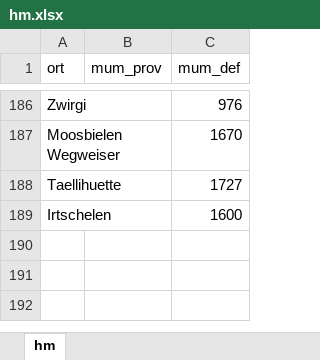
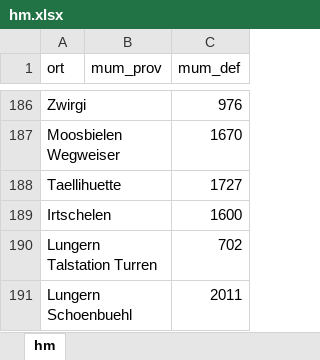
Before and after one commit to rufi77/sport, an Excel workbook: data/hm.xlsx, sheet hm, drawn as a sheet; only a part is shown, gaps mark what is left out; values as stored, in another font and other column widths than the file's, no borders; the diff names each change by its address in the sheet, - before the commit and + after, or states it on an @@ line.

```diff
--- a/data/hm.xlsx (sheet hm)
+++ b/data/hm.xlsx (sheet hm)
+row 190: Lungern Talstation Turren |  | 702
+row 191: Lungern Schoenbuehl |  | 2011
```
Also changed, not shown: data/touren.xlsx, 19 other files.
